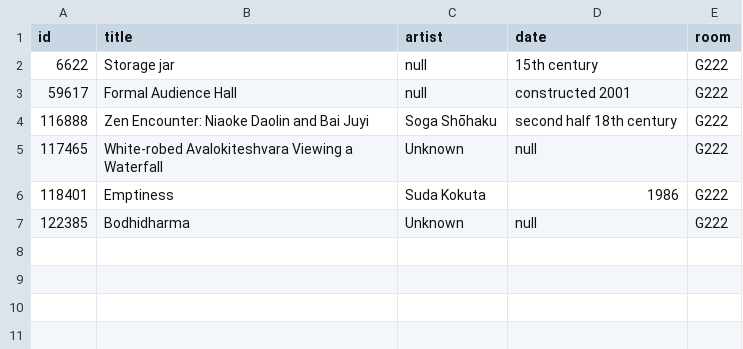
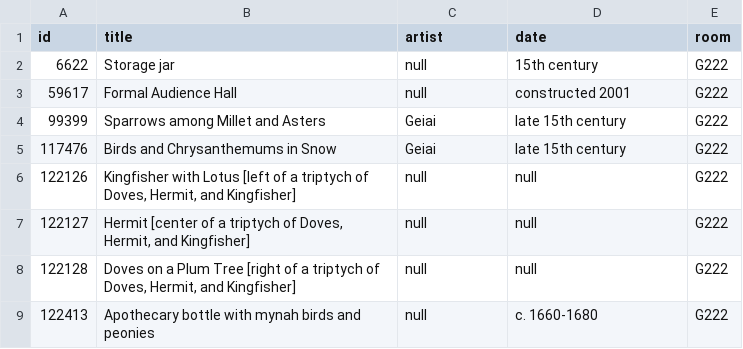
Before and after one commit to miabot/galleries.csv, a CSV file: galleries/222.csv, drawn as a sheet.

```diff
--- a/galleries/222.csv
+++ b/galleries/222.csv
@@ -3,5 +3,7 @@
 59617,"Formal Audience Hall",null,"constructed 2001","G222"
-116888,"Zen Encounter: Niaoke Daolin and Bai Juyi","Soga Shōhaku","second half 18th century","G222"
-117465,"White-robed Avalokiteshvara Viewing a Waterfall","Unknown",null,"G222"
-118401,"Emptiness","Suda Kokuta","1986","G222"
-122385,"Bodhidharma","Unknown",null,"G222"
+99399,"Sparrows among Millet and Asters","Geiai","late 15th century","G222"
+117476,"Birds and Chrysanthemums in Snow","Geiai","late 15th century","G222"
+122126,"Kingfisher with Lotus [left of a triptych of Doves, Hermit, and Kingfisher]",null,null,"G222"
+122127,"Hermit [center of a triptych of Doves, Hermit, and Kingfisher]",null,null,"G222"
+122128,"Doves on a Plum Tree [right of a triptych of Doves, Hermit, and Kingfisher]",null,null,"G222"
+122413,"Apothecary bottle with mynah birds and peonies",null,"c. 1660-1680","G222"
```
Also changed, not shown: galleries/206.csv, galleries/220.csv, 7 other files.
